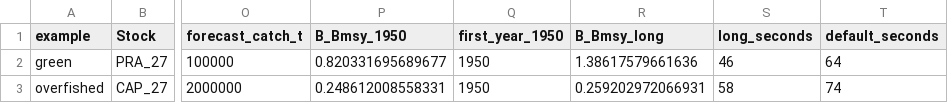
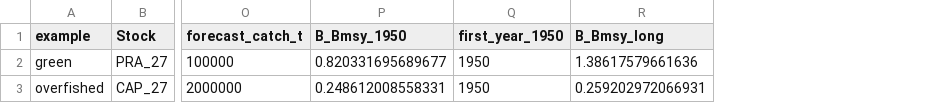
Before and after one commit to Linbojun99/faofishingreport, a CSV file: vignettes/articles/figures/cmsy/example_values.csv, drawn as a sheet; only a part is shown, gaps mark what is left out; the diff names each change by its address in the sheet, - before the commit and + after, or states it on an @@ line.

Commit message:
CMSY++文章：运行时间改用同等条件下的实测（约五倍），不再用包含回顾性分析的计时

```diff
--- a/vignettes/articles/figures/cmsy/example_values.csv
+++ b/vignettes/articles/figures/cmsy/example_values.csv
-column S (long_seconds), rows 2-3: 46 | 58
-column T (default_seconds), rows 2-3: 64 | 74
```
Also changed, not shown: 3 other files.
